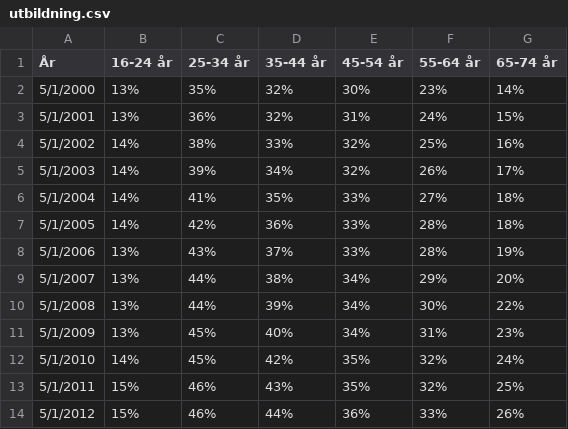
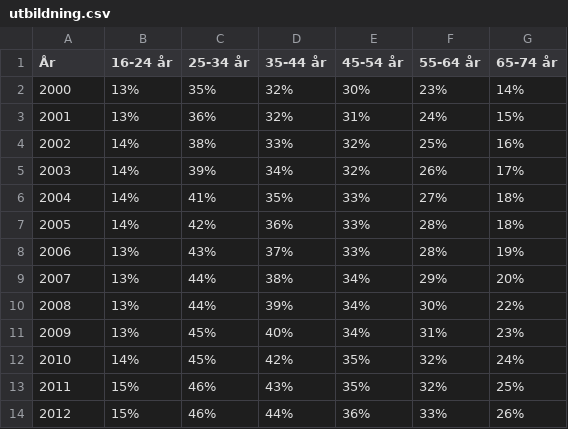
Before and after one commit to vriken/VIS3, a CSV file: Data/utbildning.csv, drawn as a sheet.

Commit message:
fixed data

```diff
--- a/Data/utbildning.csv
+++ b/Data/utbildning.csv
@@ -1,14 +1,14 @@
 År,16-24 år,25-34 år,35-44 år,45-54 år,55-64 år        ,65-74 år,,,,,,,,
-5/1/2000,13%,35%,32%,30%,23%,14%,,,,,,,,
-5/1/2001,13%,36%,32%,31%,24%,15%,,,,,,,,
-5/1/2002,14%,38%,33%,32%,25%,16%,,,,,,,,
-5/1/2003,14%,39%,34%,32%,26%,17%,,,,,,,,
-5/1/2004,14%,41%,35%,33%,27%,18%,,,,,,,,
-5/1/2005,14%,42%,36%,33%,28%,18%,,,,,,,,
-5/1/2006,13%,43%,37%,33%,28%,19%,,,,,,,,
-5/1/2007,13%,44%,38%,34%,29%,20%,,,,,,,,
-5/1/2008,13%,44%,39%,34%,30%,22%,,,,,,,,
-5/1/2009,13%,45%,40%,34%,31%,23%,,,,,,,,
-5/1/2010,14%,45%,42%,35%,32%,24%,,,,,,,,
-5/1/2011,15%,46%,43%,35%,32%,25%,,,,,,,,
-5/1/2012,15%,46%,44%,36%,33%,26%,,,,,,,,
+2000,13%,35%,32%,30%,23%,14%,,,,,,,,
+2001,13%,36%,32%,31%,24%,15%,,,,,,,,
+2002,14%,38%,33%,32%,25%,16%,,,,,,,,
+2003,14%,39%,34%,32%,26%,17%,,,,,,,,
+2004,14%,41%,35%,33%,27%,18%,,,,,,,,
+2005,14%,42%,36%,33%,28%,18%,,,,,,,,
+2006,13%,43%,37%,33%,28%,19%,,,,,,,,
+2007,13%,44%,38%,34%,29%,20%,,,,,,,,
+2008,13%,44%,39%,34%,30%,22%,,,,,,,,
+2009,13%,45%,40%,34%,31%,23%,,,,,,,,
+2010,14%,45%,42%,35%,32%,24%,,,,,,,,
+2011,15%,46%,43%,35%,32%,25%,,,,,,,,
+2012,15%,46%,44%,36%,33%,26%,,,,,,,,
```
